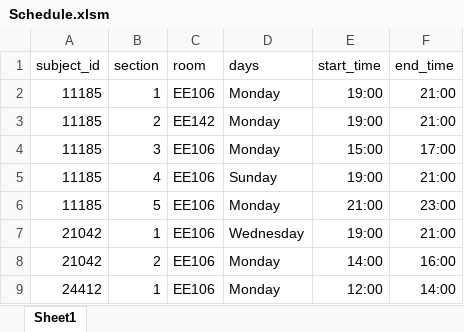
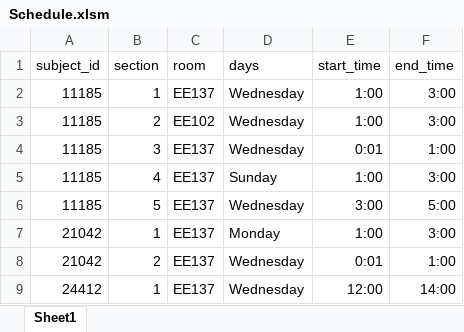
Before and after one commit to YazanMPSUT/GraduationProject_UI, an Excel workbook: Environment_Server/Schedule.xlsm, sheet Sheet1, drawn as a sheet; values as stored, in another font and other column widths than the file's, no borders; the diff names each change by its address in the sheet, - before the commit and + after, or states it on an @@ line.

Commit message:
Bugfixes + Removed old versions of files
Fixed bug that caused client handling to stall in many cases. Improved ability for concurrency. Removed/updated old excel files.

```diff
--- a/Environment_Server/Schedule.xlsm (sheet Sheet1)
+++ b/Environment_Server/Schedule.xlsm (sheet Sheet1)
-C2 (room): EE106
+C2 (room): EE137
-D2:D4 (days): Monday
+D2:D4 (days): Wednesday
-E2:E3 (start_time): 19:00
+E2:E3 (start_time): 1:00
-F2:F3 (end_time): 21:00
+F2:F3 (end_time): 3:00
-C3 (room): EE142
+C3 (room): EE102
-C4:C9 (room): EE106
+C4:C9 (room): EE137
-E4 (start_time): 15:00
+E4 (start_time): 0:01
-F4 (end_time): 17:00
+F4 (end_time): 1:00
-E5 (start_time): 19:00
+E5 (start_time): 1:00
-F5 (end_time): 21:00
+F5 (end_time): 3:00
-D6 (days): Monday
+D6 (days): Wednesday
-E6 (start_time): 21:00
+E6 (start_time): 3:00
-F6 (end_time): 23:00
+F6 (end_time): 5:00
-D7 (days): Wednesday
+D7 (days): Monday
-E7 (start_time): 19:00
+E7 (start_time): 1:00
-F7 (end_time): 21:00
+F7 (end_time): 3:00
-D8:D9 (days): Monday
+D8:D9 (days): Wednesday
-E8 (start_time): 14:00
+E8 (start_time): 0:01
-F8 (end_time): 16:00
+F8 (end_time): 1:00
```
Also changed, not shown: 9 other files.
